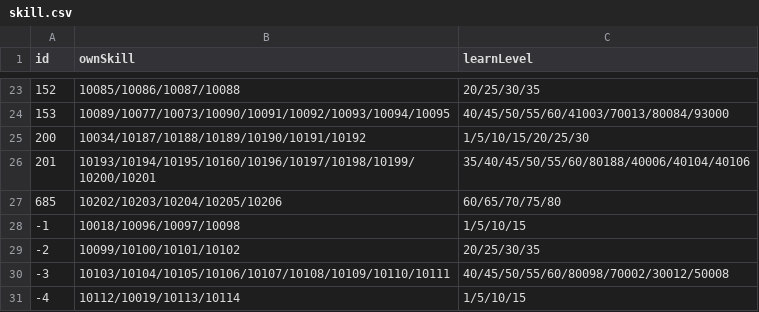
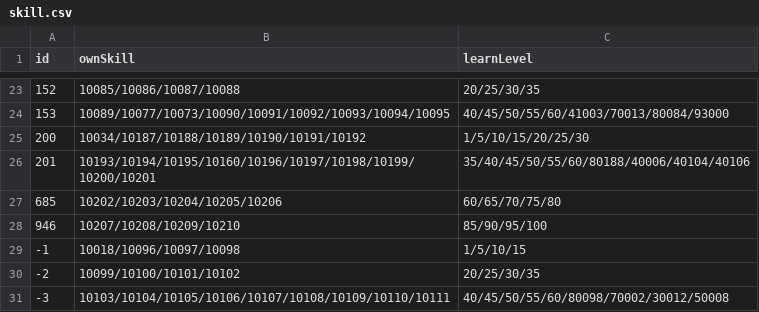
Before and after one commit to Brady29655751/Seer2, a CSV file: Pets/skill.csv, drawn as a sheet; only a part is shown, gaps mark what is left out; the shorter side is filled out with more unchanged rows.

```diff
--- a/Pets/skill.csv
+++ b/Pets/skill.csv
@@ -27,2 +27,3 @@ id,ownSkill,learnLevel
 685,10202/10203/10204/10205/10206,60/65/70/75/80
+946,10207/10208/10209/10210,85/90/95/100
 -1,10018/10096/10097/10098,1/5/10/15
```
Also changed, not shown: Pets/basic.csv, Pets/exp.csv, 2 other files.
